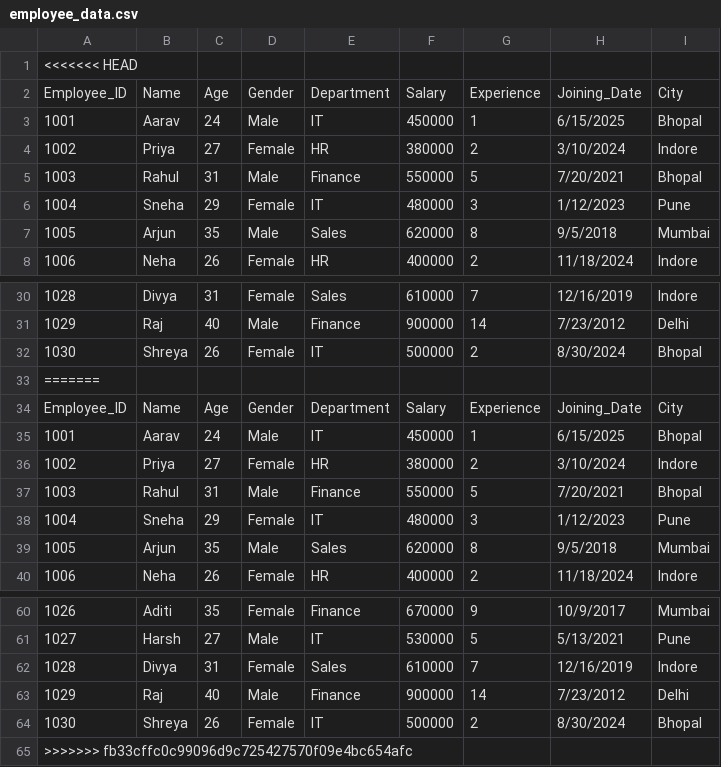
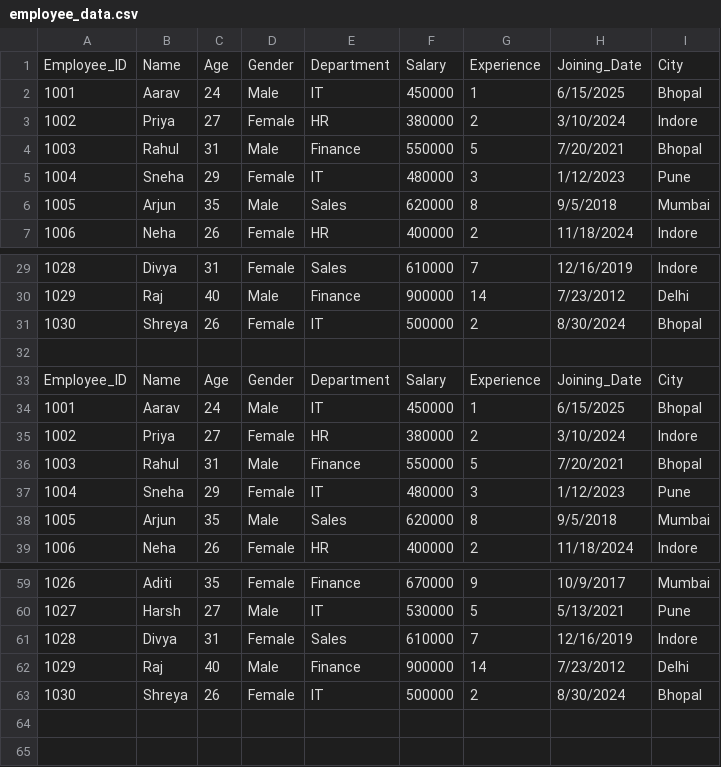
Before and after one commit to suhanisallam-cyber/employees_data_analysis_python_project, a CSV file: employee_data.csv, drawn as a sheet; only a part is shown, gaps mark what is left out; removed rows and columns are numbered as before the commit, all else as after; the diff names each change by its address in the sheet, - before the commit and + after, or states it on an @@ line.

Commit message:
add employees data analysis project

```diff
--- a/employee_data.csv
+++ b/employee_data.csv
-row 1: <<<<<<< HEAD
@@ column A renumbered in row 32 @@
-row 65: >>>>>>> fb33cffc0c99096d9c725427570f09e4bc654afc
```
